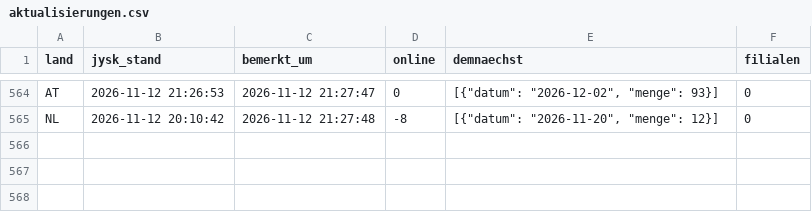
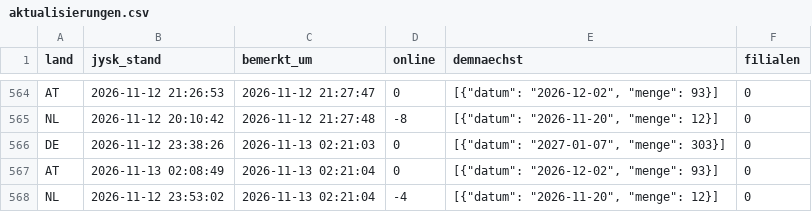
Before and after one commit to Transferdata26/jysk-waechter, a CSV file: aktualisierungen.csv, drawn as a sheet; only a part is shown, gaps mark what is left out; the diff names each change by its address in the sheet, - before the commit and + after, or states it on an @@ line.

```diff
--- a/aktualisierungen.csv
+++ b/aktualisierungen.csv
+row 566: DE | 2026-11-12 23:38:26 | 2026-11-13 02:21:03 | 0 | [{"datum": "2027-01-07", "menge": 303}] | 0
+row 567: AT | 2026-11-13 02:08:49 | 2026-11-13 02:21:04 | 0 | [{"datum": "2026-12-02", "menge": 93}] | 0
+row 568: NL | 2026-11-12 23:53:02 | 2026-11-13 02:21:04 | -4 | [{"datum": "2026-11-20", "menge": 12}] | 0
```
Also changed, not shown: 1 other file.
